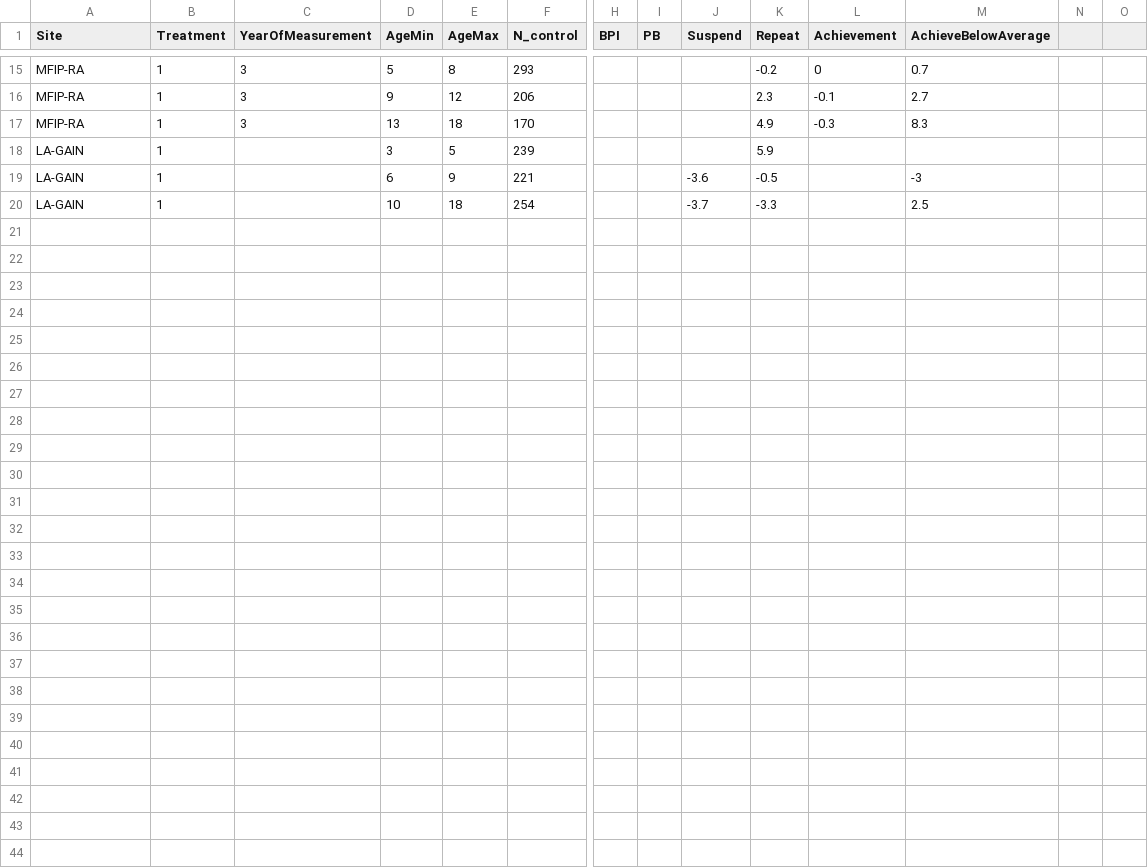
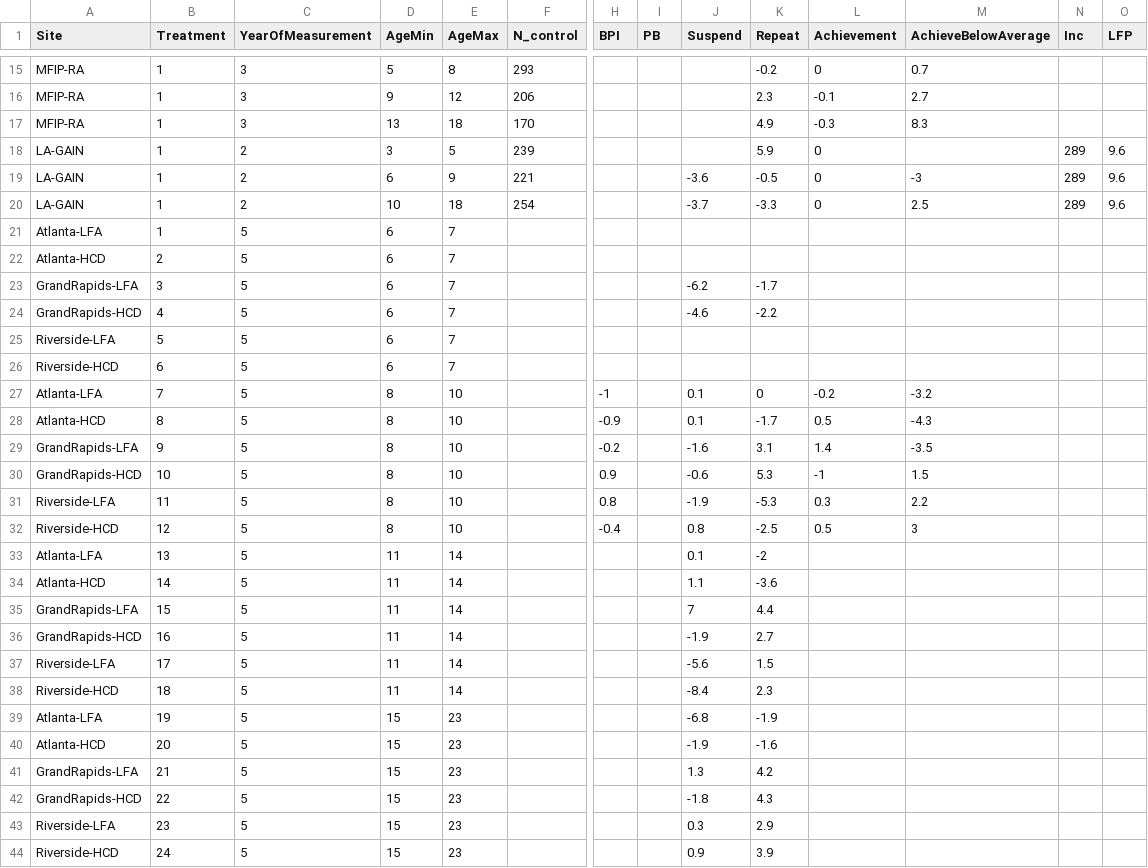
Before and after one commit to josephmullins/welfare-meta-study-first-submission, a CSV file: Data/ChildTreatmentEffects.csv, drawn as a sheet; only a part is shown, gaps mark what is left out; rows hold the shown columns only; the diff covers the shown part only; the diff names each change by its address in the sheet, - before the commit and + after, or states it on an @@ line.

Commit message:
Updated data

```diff
--- a/Data/ChildTreatmentEffects.csv
+++ b/Data/ChildTreatmentEffects.csv
-N1: (empty)
+N1: Inc
-O1: (empty)
+O1: LFP
-C18:C20 (YearOfMeasurement): (empty)
+C18:C20 (YearOfMeasurement): 2
-L18:L20 (Achievement): (empty)
+L18:L20 (Achievement): 0
-N18:N20 (Inc): (empty)
+N18:N20 (Inc): 289
-O18:O20 (LFP): (empty)
+O18:O20 (LFP): 9.6
+row 21: Atlanta-LFA | 1 | 5 | 6 | 7
+row 22: Atlanta-HCD | 2 | 5 | 6 | 7
+row 23: GrandRapids-LFA | 3 | 5 | 6 | 7 |  |  |  | -6.2 | -1.7
+row 24: GrandRapids-HCD | 4 | 5 | 6 | 7 |  |  |  | -4.6 | -2.2
+row 25: Riverside-LFA | 5 | 5 | 6 | 7
+row 26: Riverside-HCD | 6 | 5 | 6 | 7
+row 27: Atlanta-LFA | 7 | 5 | 8 | 10 |  | -1 |  | 0.1 | 0 | -0.2 | -3.2
+row 28: Atlanta-HCD | 8 | 5 | 8 | 10 |  | -0.9 |  | 0.1 | -1.7 | 0.5 | -4.3
+row 29: GrandRapids-LFA | 9 | 5 | 8 | 10 |  | -0.2 |  | -1.6 | 3.1 | 1.4 | -3.5
+row 30: GrandRapids-HCD | 10 | 5 | 8 | 10 |  | 0.9 |  | -0.6 | 5.3 | -1 | 1.5
+row 31: Riverside-LFA | 11 | 5 | 8 | 10 |  | 0.8 |  | -1.9 | -5.3 | 0.3 | 2.2
+row 32: Riverside-HCD | 12 | 5 | 8 | 10 |  | -0.4 |  | 0.8 | -2.5 | 0.5 | 3
+row 33: Atlanta-LFA | 13 | 5 | 11 | 14 |  |  |  | 0.1 | -2
+row 34: Atlanta-HCD | 14 | 5 | 11 | 14 |  |  |  | 1.1 | -3.6
+row 35: GrandRapids-LFA | 15 | 5 | 11 | 14 |  |  |  | 7 | 4.4
+row 36: GrandRapids-HCD | 16 | 5 | 11 | 14 |  |  |  | -1.9 | 2.7
+row 37: Riverside-LFA | 17 | 5 | 11 | 14 |  |  |  | -5.6 | 1.5
+row 38: Riverside-HCD | 18 | 5 | 11 | 14 |  |  |  | -8.4 | 2.3
+row 39: Atlanta-LFA | 19 | 5 | 15 | 23 |  |  |  | -6.8 | -1.9
+row 40: Atlanta-HCD | 20 | 5 | 15 | 23 |  |  |  | -1.9 | -1.6
+row 41: GrandRapids-LFA | 21 | 5 | 15 | 23 |  |  |  | 1.3 | 4.2
+row 42: GrandRapids-HCD | 22 | 5 | 15 | 23 |  |  |  | -1.8 | 4.3
+row 43: Riverside-LFA | 23 | 5 | 15 | 23 |  |  |  | 0.3 | 2.9
+row 44: Riverside-HCD | 24 | 5 | 15 | 23 |  |  |  | 0.9 | 3.9
```
Also changed, not shown: 4 edited cells elsewhere in this file, Data/WelfareRules/BenStd.csv.
